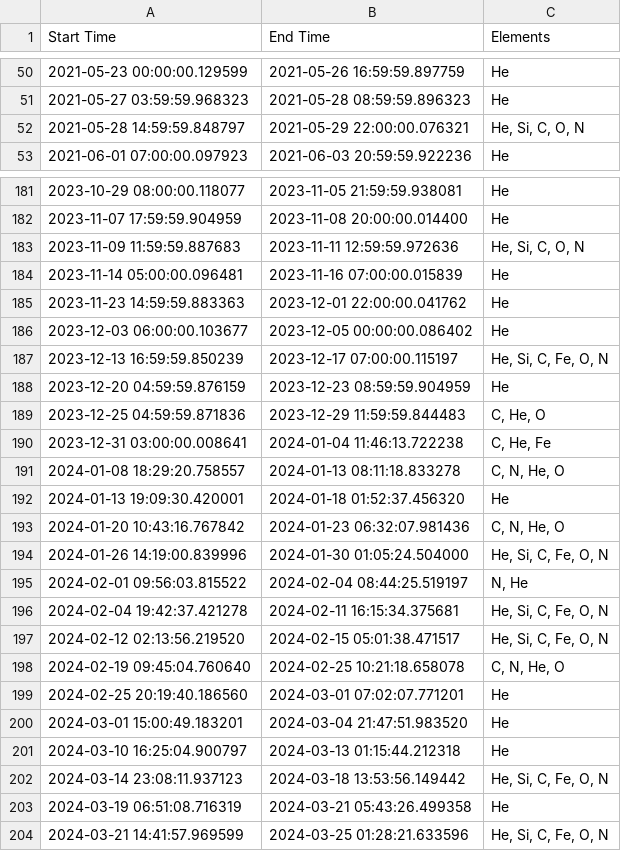
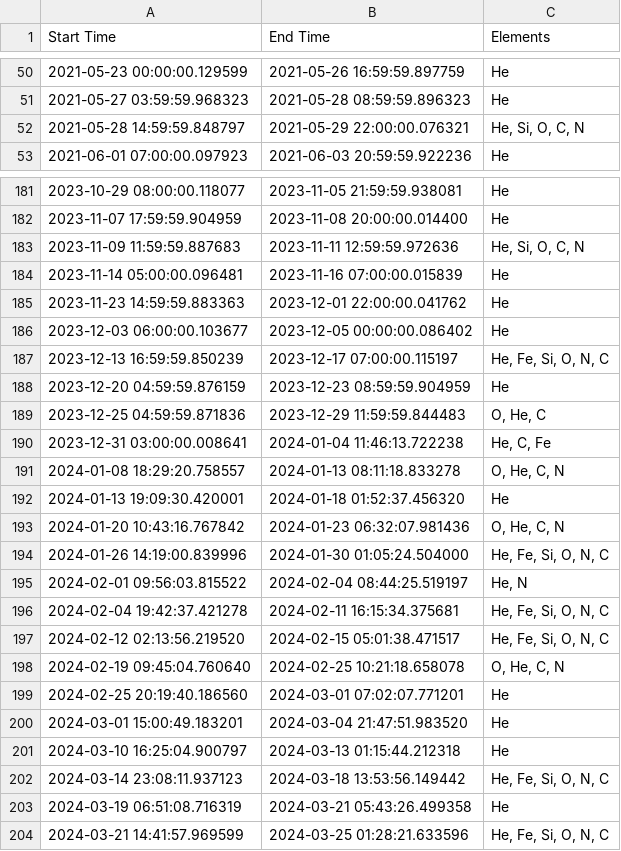
Before and after one commit to jsz-05/jsz-solarep-ml, a CSV file: out_csv/combined_general_sep_events.csv, drawn as a sheet; only a part is shown, gaps mark what is left out; the diff covers the shown part only.

```diff
--- a/out_csv/combined_general_sep_events.csv
+++ b/out_csv/combined_general_sep_events.csv
@@ -51,3 +51,3 @@ Start Time,End Time,Elements
 2021-05-27 03:59:59.968323,2021-05-28 08:59:59.896323,He
-2021-05-28 14:59:59.848797,2021-05-29 22:00:00.076321,"He, Si, C, O, N"
+2021-05-28 14:59:59.848797,2021-05-29 22:00:00.076321,"He, Si, O, C, N"
 2021-06-01 07:00:00.097923,2021-06-03 20:59:59.922236,He
@@ -182,3 +182,3 @@ Start Time,End Time,Elements
 2023-11-07 17:59:59.904959,2023-11-08 20:00:00.014400,He
-2023-11-09 11:59:59.887683,2023-11-11 12:59:59.972636,"He, Si, C, O, N"
+2023-11-09 11:59:59.887683,2023-11-11 12:59:59.972636,"He, Si, O, C, N"
 2023-11-14 05:00:00.096481,2023-11-16 07:00:00.015839,He
@@ -186,14 +186,14 @@ Start Time,End Time,Elements
 2023-12-03 06:00:00.103677,2023-12-05 00:00:00.086402,He
-2023-12-13 16:59:59.850239,2023-12-17 07:00:00.115197,"He, Si, C, Fe, O, N"
+2023-12-13 16:59:59.850239,2023-12-17 07:00:00.115197,"He, Fe, Si, O, N, C"
 2023-12-20 04:59:59.876159,2023-12-23 08:59:59.904959,He
-2023-12-25 04:59:59.871836,2023-12-29 11:59:59.844483,"C, He, O"
-2023-12-31 03:00:00.008641,2024-01-04 11:46:13.722238,"C, He, Fe"
-2024-01-08 18:29:20.758557,2024-01-13 08:11:18.833278,"C, N, He, O"
+2023-12-25 04:59:59.871836,2023-12-29 11:59:59.844483,"O, He, C"
+2023-12-31 03:00:00.008641,2024-01-04 11:46:13.722238,"He, C, Fe"
+2024-01-08 18:29:20.758557,2024-01-13 08:11:18.833278,"O, He, C, N"
 2024-01-13 19:09:30.420001,2024-01-18 01:52:37.456320,He
-2024-01-20 10:43:16.767842,2024-01-23 06:32:07.981436,"C, N, He, O"
-2024-01-26 14:19:00.839996,2024-01-30 01:05:24.504000,"He, Si, C, Fe, O, N"
-2024-02-01 09:56:03.815522,2024-02-04 08:44:25.519197,"N, He"
-2024-02-04 19:42:37.421278,2024-02-11 16:15:34.375681,"He, Si, C, Fe, O, N"
-2024-02-12 02:13:56.219520,2024-02-15 05:01:38.471517,"He, Si, C, Fe, O, N"
-2024-02-19 09:45:04.760640,2024-02-25 10:21:18.658078,"C, N, He, O"
+2024-01-20 10:43:16.767842,2024-01-23 06:32:07.981436,"O, He, C, N"
+2024-01-26 14:19:00.839996,2024-01-30 01:05:24.504000,"He, Fe, Si, O, N, C"
+2024-02-01 09:56:03.815522,2024-02-04 08:44:25.519197,"He, N"
+2024-02-04 19:42:37.421278,2024-02-11 16:15:34.375681,"He, Fe, Si, O, N, C"
+2024-02-12 02:13:56.219520,2024-02-15 05:01:38.471517,"He, Fe, Si, O, N, C"
+2024-02-19 09:45:04.760640,2024-02-25 10:21:18.658078,"O, He, C, N"
 2024-02-25 20:19:40.186560,2024-03-01 07:02:07.771201,He
@@ -201,4 +201,4 @@ Start Time,End Time,Elements
 2024-03-10 16:25:04.900797,2024-03-13 01:15:44.212318,He
-2024-03-14 23:08:11.937123,2024-03-18 13:53:56.149442,"He, Si, C, Fe, O, N"
+2024-03-14 23:08:11.937123,2024-03-18 13:53:56.149442,"He, Fe, Si, O, N, C"
 2024-03-19 06:51:08.716319,2024-03-21 05:43:26.499358,He
-2024-03-21 14:41:57.969599,2024-03-25 01:28:21.633596,"He, Si, C, Fe, O, N"
+2024-03-21 14:41:57.969599,2024-03-25 01:28:21.633596,"He, Fe, Si, O, N, C"
```
Also changed, not shown: 47 edited cells elsewhere in this file, transformed_data/decay_input_features_2014.csv, transformed_data/filtered_decay_events.csv, 8 other files.
